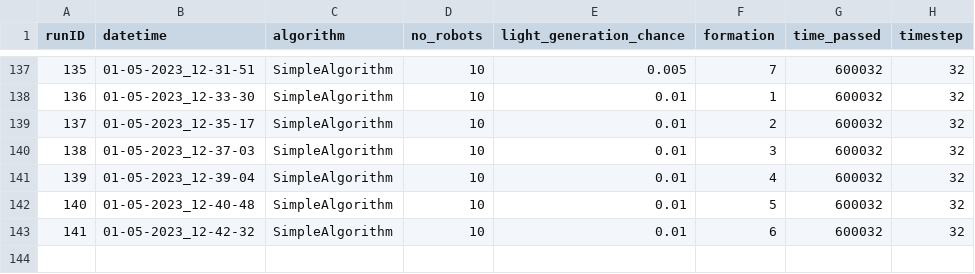
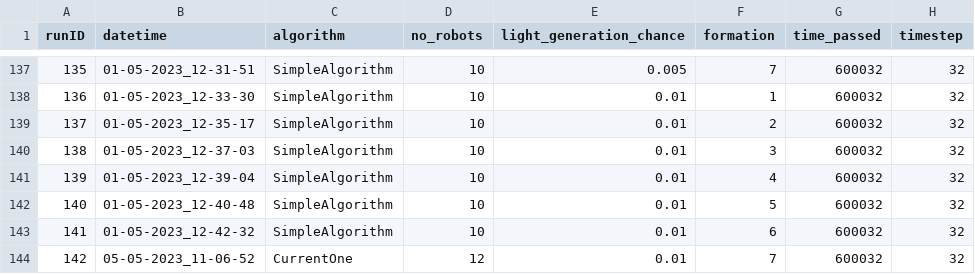
Before and after one commit to tinmarecic6/FirefightingSwarms, a CSV file: AllRunResults.csv, drawn as a sheet; only a part is shown, gaps mark what is left out.

```diff
--- a/AllRunResults.csv
+++ b/AllRunResults.csv
@@ -143 +143,2 @@ runID,datetime,algorithm,no_robots,light_generation_chance,formation,time_passed
 141,01-05-2023_12-42-32,SimpleAlgorithm,10,0.01,6,600032,32
+142,05-05-2023_11-06-52,CurrentOne,12,0.01,7,600032,32
```
Also changed, not shown: 1 other file.
